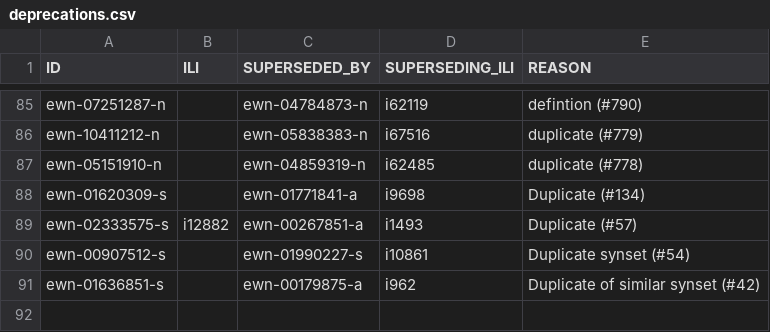
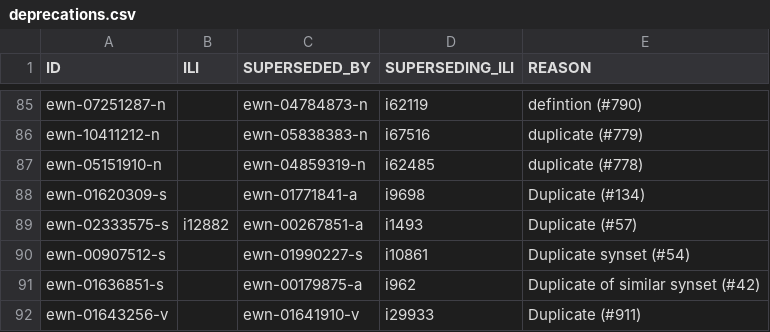
Before and after one commit to globalwordnet/english-wordnet, a CSV file: src/deprecations.csv, drawn as a sheet; only a part is shown, gaps mark what is left out.

Commit message:
Remove duplicate synset for design

```diff
--- a/src/deprecations.csv
+++ b/src/deprecations.csv
@@ -91 +91,2 @@
 "ewn-01636851-s","","ewn-00179875-a","i962","Duplicate of similar synset (#42)"
+"ewn-01643256-v","","ewn-01641910-v","i29933","Duplicate (#911)"
```
Also changed, not shown: 4 other files.
